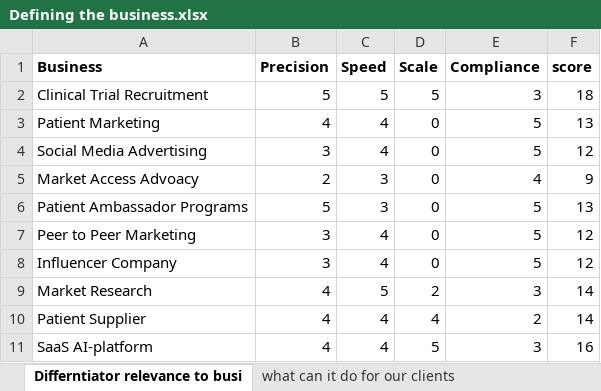
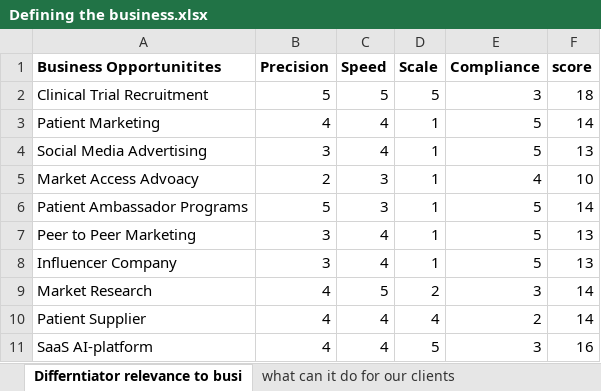
Before and after one commit to philipstorer/Gemini-Defining-the-Biz-Tool, an Excel workbook: Defining the business.xlsx, sheet Differntiator relevance to busi, drawn as a sheet; values as stored, in another font and other column widths than the file's, no borders; charts and pictures not drawn; the diff names each change by its address in the sheet, - before the commit and + after, or states it on an @@ line.

Commit message:
Add files via upload

```diff
--- a/Defining the business.xlsx (sheet Differntiator relevance to busi)
+++ b/Defining the business.xlsx (sheet Differntiator relevance to busi)
-A1: Business
+A1: Business Opportunitites
-D3:D8 (Scale): 0
+D3:D8 (Scale): 1
-F3 (score): 13
+F3 (score): 14
-F4 (score): 12
+F4 (score): 13
-F5 (score): 9
+F5 (score): 10
-F6 (score): 13
+F6 (score): 14
-F7:F8 (score): 12
+F7:F8 (score): 13
```
Also changed, not shown: sheet what can it do for our clients, charts or pictures.
